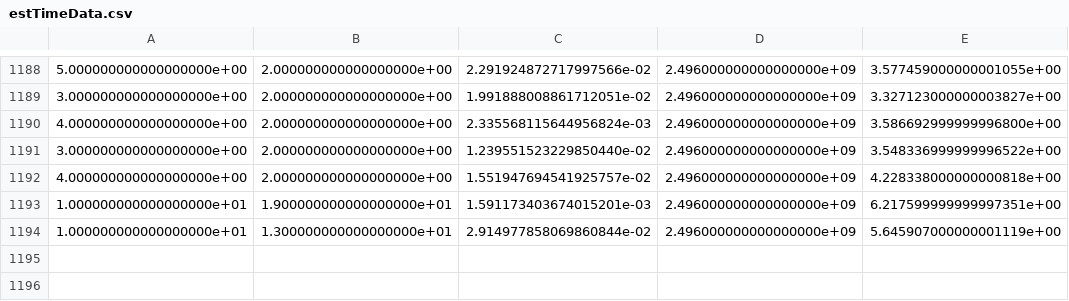
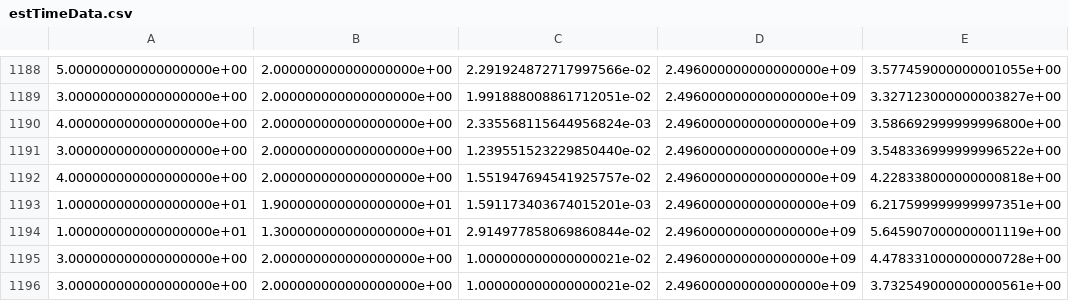
Before and after one commit to lukaszoller/hyperOptimize, a CSV file: src/hyperOptimizeApp/testing/estTimeData.csv, drawn as a sheet; only a part is shown, gaps mark what is left out.

```diff
--- a/src/hyperOptimizeApp/testing/estTimeData.csv
+++ b/src/hyperOptimizeApp/testing/estTimeData.csv
@@ -1194 +1194,3 @@
 1.000000000000000000e+01,1.300000000000000000e+01,2.914977858069860844e-02,2.496000000000000000e+09,5.645907000000001119e+00
+3.000000000000000000e+00,2.000000000000000000e+00,1.000000000000000021e-02,2.496000000000000000e+09,4.478331000000000728e+00
+3.000000000000000000e+00,2.000000000000000000e+00,1.000000000000000021e-02,2.496000000000000000e+09,3.732549000000000561e+00
```
Also changed, not shown: 5 other files.
